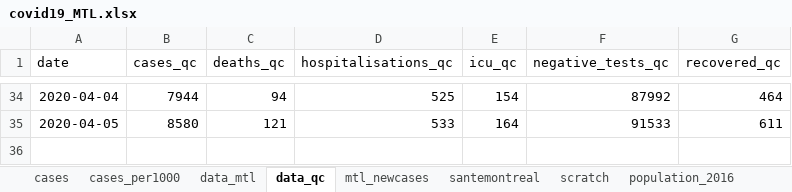
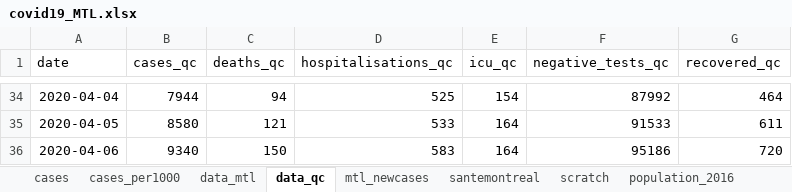
Before and after one commit to jeremymoreau/covid19mtl, an Excel workbook: data/covid19_MTL.xlsx, sheet data_qc, drawn as a sheet; only a part is shown, gaps mark what is left out; values as stored, in another font and other column widths than the file's, no borders; the diff names each change by its address in the sheet, - before the commit and + after, or states it on an @@ line.

Commit message:
Update data (2020-04-07)

```diff
--- a/data/covid19_MTL.xlsx (sheet data_qc)
+++ b/data/covid19_MTL.xlsx (sheet data_qc)
+row 36: 2020-04-06 | 9340 | 150 | 583 | 164 | 95186 | 720
```
Also changed, not shown: sheet scratch, sheet data_mtl, sheet mtl_newcases, sheet santemontreal, sheet cases, sheet cases_per1000, formulas that keep their value, 4 other files.
